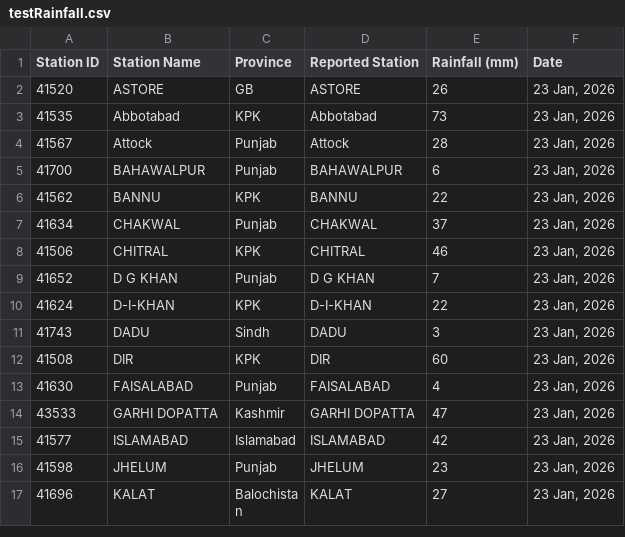
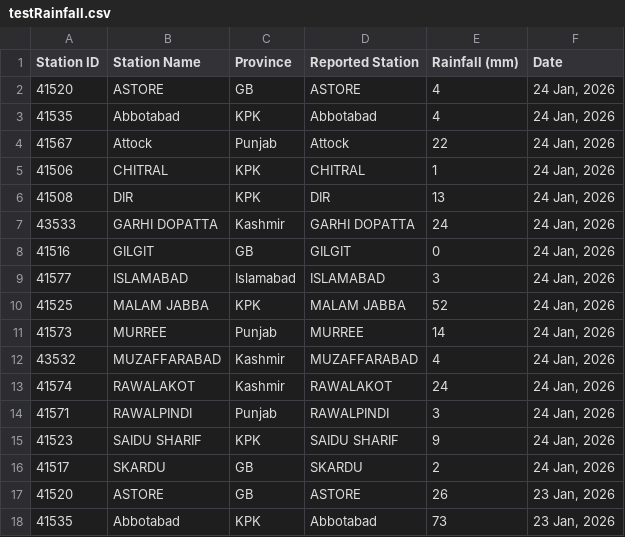
Before and after one commit to muhammadshah10/pakistan-rainfall-scraper, a CSV file: testRainfall.csv, drawn as a sheet; only a part is shown; the shorter side is filled out with more unchanged rows.

```diff
--- a/testRainfall.csv
+++ b/testRainfall.csv
@@ -1,2 +1,17 @@
 Station ID,Station Name,Province,Reported Station,Rainfall (mm),Date
+41520,ASTORE,GB,ASTORE,4,"24 Jan, 2026"
+41535,Abbotabad,KPK,Abbotabad,4,"24 Jan, 2026"
+41567,Attock,Punjab,Attock,22,"24 Jan, 2026"
+41506,CHITRAL,KPK,CHITRAL,1,"24 Jan, 2026"
+41508,DIR,KPK,DIR,13,"24 Jan, 2026"
+43533,GARHI DOPATTA,Kashmir,GARHI DOPATTA,24,"24 Jan, 2026"
+41516,GILGIT,GB,GILGIT,0,"24 Jan, 2026"
+41577,ISLAMABAD,Islamabad,ISLAMABAD,3,"24 Jan, 2026"
+41525,MALAM JABBA,KPK,MALAM JABBA,52,"24 Jan, 2026"
+41573,MURREE,Punjab,MURREE,14,"24 Jan, 2026"
+43532,MUZAFFARABAD,Kashmir,MUZAFFARABAD,4,"24 Jan, 2026"
+41574,RAWALAKOT,Kashmir,RAWALAKOT,24,"24 Jan, 2026"
+41571,RAWALPINDI,Punjab,RAWALPINDI,3,"24 Jan, 2026"
+41523,SAIDU SHARIF,KPK,SAIDU SHARIF,9,"24 Jan, 2026"
+41517,SKARDU,GB,SKARDU,2,"24 Jan, 2026"
 41520,ASTORE,GB,ASTORE,26,"23 Jan, 2026"
```
